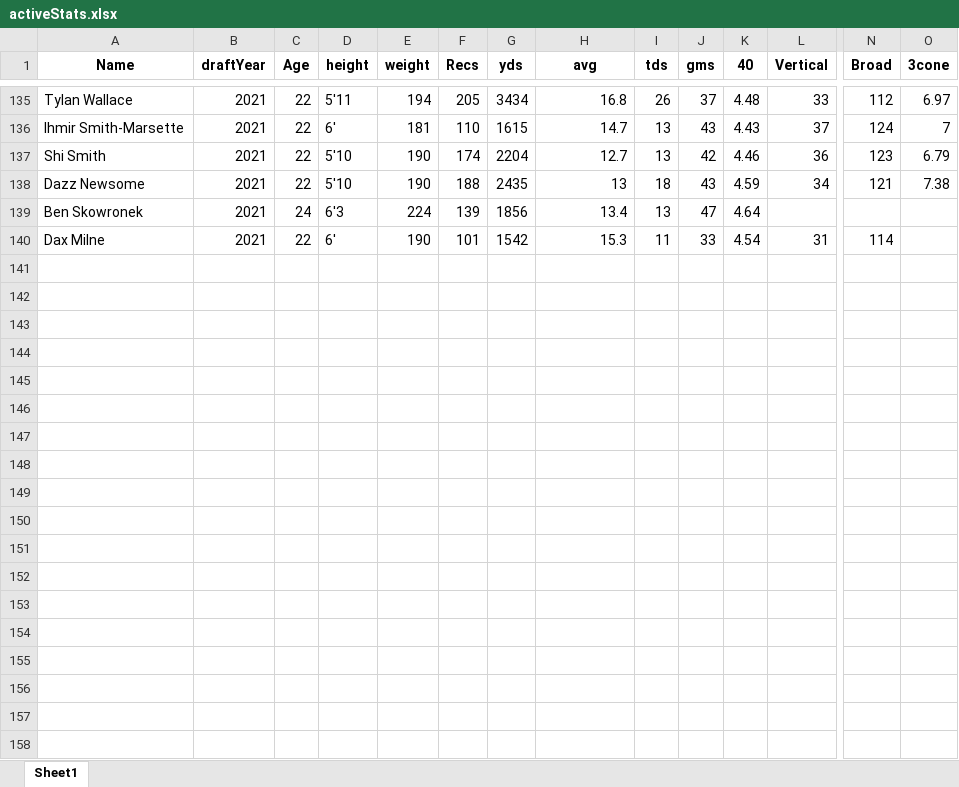
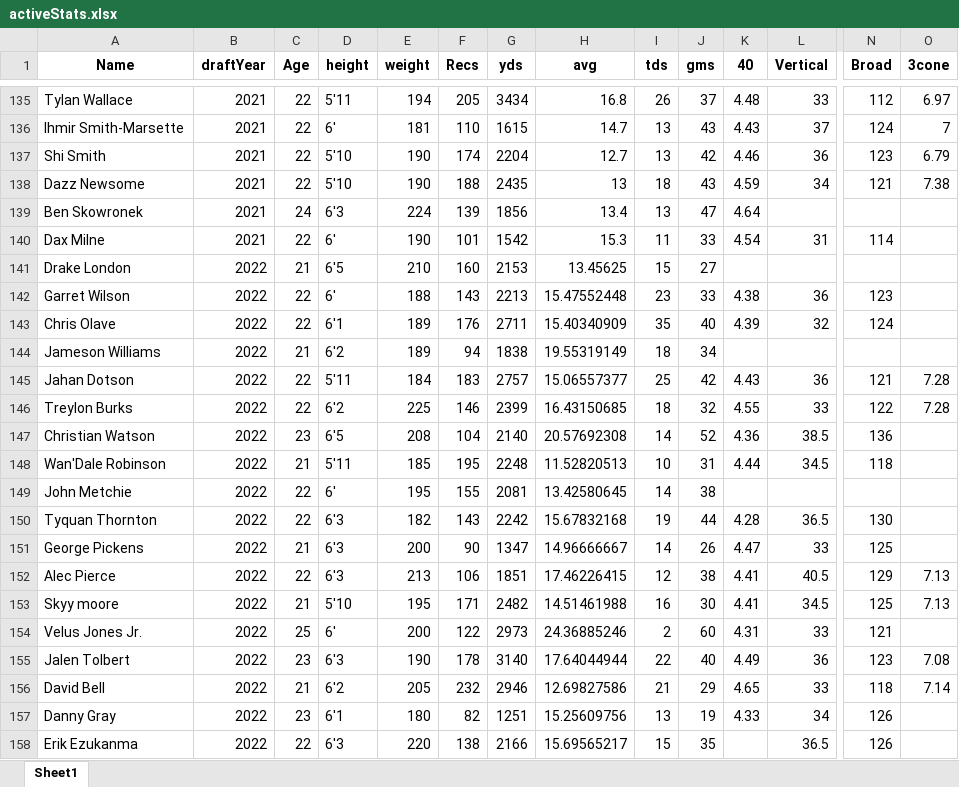
Before and after one commit to vwnorris/DraftPredictor, an Excel workbook: data/activeStats.xlsx, sheet Sheet1, drawn as a sheet; only a part is shown, gaps mark what is left out; values as stored, in another font and other column widths than the file's, no borders; rows hold the shown columns only; the diff covers the shown part only; the diff names each change by its address in the sheet, - before the commit and + after, or states it on an @@ line.

Commit message:
added 2022 draft class

```diff
--- a/data/activeStats.xlsx (sheet Sheet1)
+++ b/data/activeStats.xlsx (sheet Sheet1)
+row 141: Drake London | 2022 | 21 | 6'5 | 210 | 160 | 2153 | 13.45625 | 15 | 27
+row 142: Garret Wilson | 2022 | 22 | 6' | 188 | 143 | 2213 | 15.47552448 | 23 | 33 | 4.38 | 36 | 123
+row 143: Chris Olave | 2022 | 22 | 6'1 | 189 | 176 | 2711 | 15.40340909 | 35 | 40 | 4.39 | 32 | 124
+row 144: Jameson Williams | 2022 | 21 | 6'2 | 189 | 94 | 1838 | 19.55319149 | 18 | 34
+row 145: Jahan Dotson | 2022 | 22 | 5'11 | 184 | 183 | 2757 | 15.06557377 | 25 | 42 | 4.43 | 36 | 121 | 7.28
+row 146: Treylon Burks | 2022 | 22 | 6'2 | 225 | 146 | 2399 | 16.43150685 | 18 | 32 | 4.55 | 33 | 122 | 7.28
+row 147: Christian Watson | 2022 | 23 | 6'5 | 208 | 104 | 2140 | 20.57692308 | 14 | 52 | 4.36 | 38.5 | 136
+row 148: Wan'Dale Robinson | 2022 | 21 | 5'11 | 185 | 195 | 2248 | 11.52820513 | 10 | 31 | 4.44 | 34.5 | 118
+row 149: John Metchie | 2022 | 22 | 6' | 195 | 155 | 2081 | 13.42580645 | 14 | 38
+row 150: Tyquan Thornton | 2022 | 22 | 6'3 | 182 | 143 | 2242 | 15.67832168 | 19 | 44 | 4.28 | 36.5 | 130
+row 151: George Pickens | 2022 | 21 | 6'3 | 200 | 90 | 1347 | 14.96666667 | 14 | 26 | 4.47 | 33 | 125
+row 152: Alec Pierce | 2022 | 22 | 6'3 | 213 | 106 | 1851 | 17.46226415 | 12 | 38 | 4.41 | 40.5 | 129 | 7.13
+row 153: Skyy moore | 2022 | 21 | 5'10 | 195 | 171 | 2482 | 14.51461988 | 16 | 30 | 4.41 | 34.5 | 125 | 7.13
+row 154: Velus Jones Jr. | 2022 | 25 | 6' | 200 | 122 | 2973 | 24.36885246 | 2 | 60 | 4.31 | 33 | 121
+row 155: Jalen Tolbert | 2022 | 23 | 6'3 | 190 | 178 | 3140 | 17.64044944 | 22 | 40 | 4.49 | 36 | 123 | 7.08
+row 156: David Bell | 2022 | 21 | 6'2 | 205 | 232 | 2946 | 12.69827586 | 21 | 29 | 4.65 | 33 | 118 | 7.14
+row 157: Danny Gray | 2022 | 23 | 6'1 | 180 | 82 | 1251 | 15.25609756 | 13 | 19 | 4.33 | 34 | 126
+row 158: Erik Ezukanma | 2022 | 22 | 6'3 | 220 | 138 | 2166 | 15.69565217 | 15 | 35 |  | 36.5 | 126
```
Also changed, not shown: 9 added rows elsewhere in this sheet.
